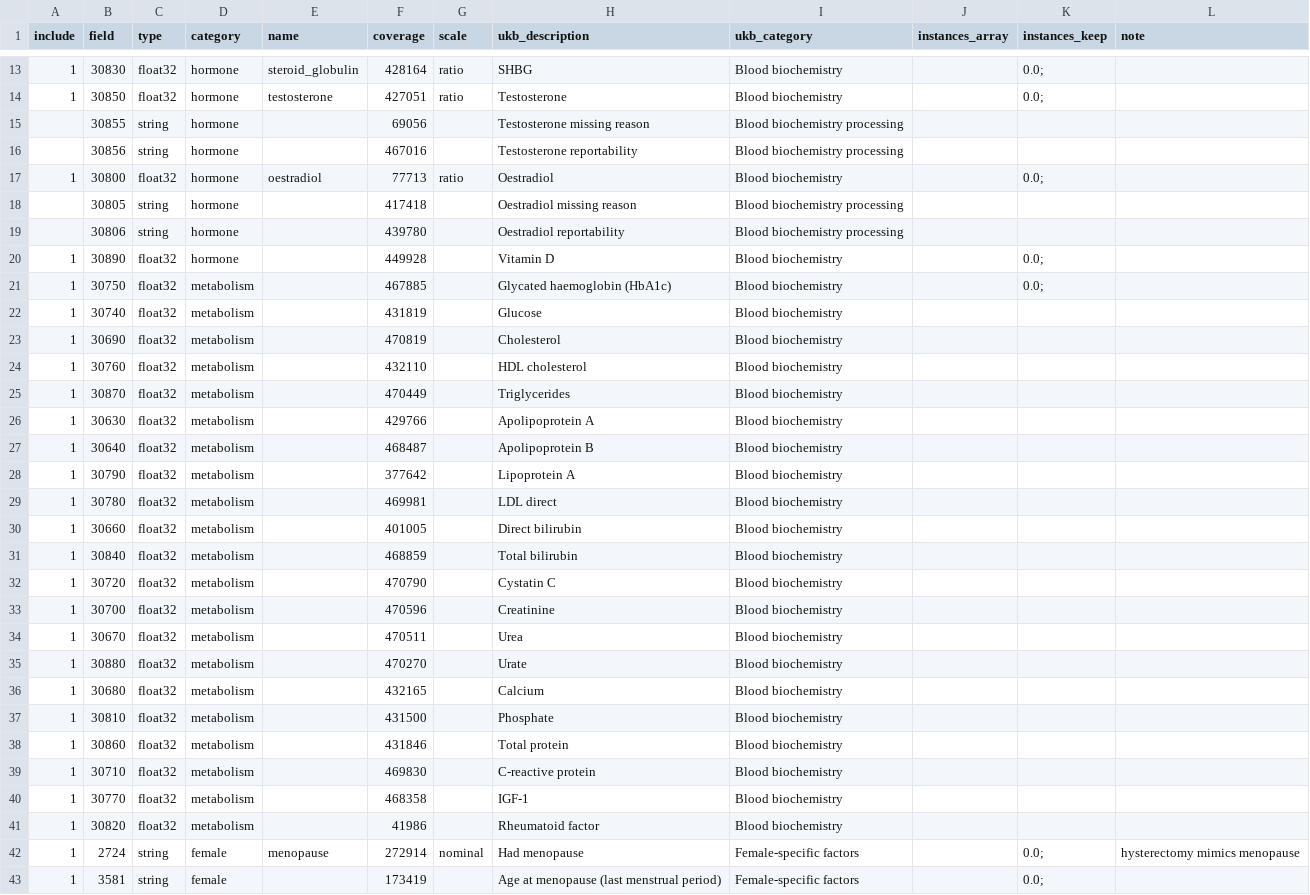
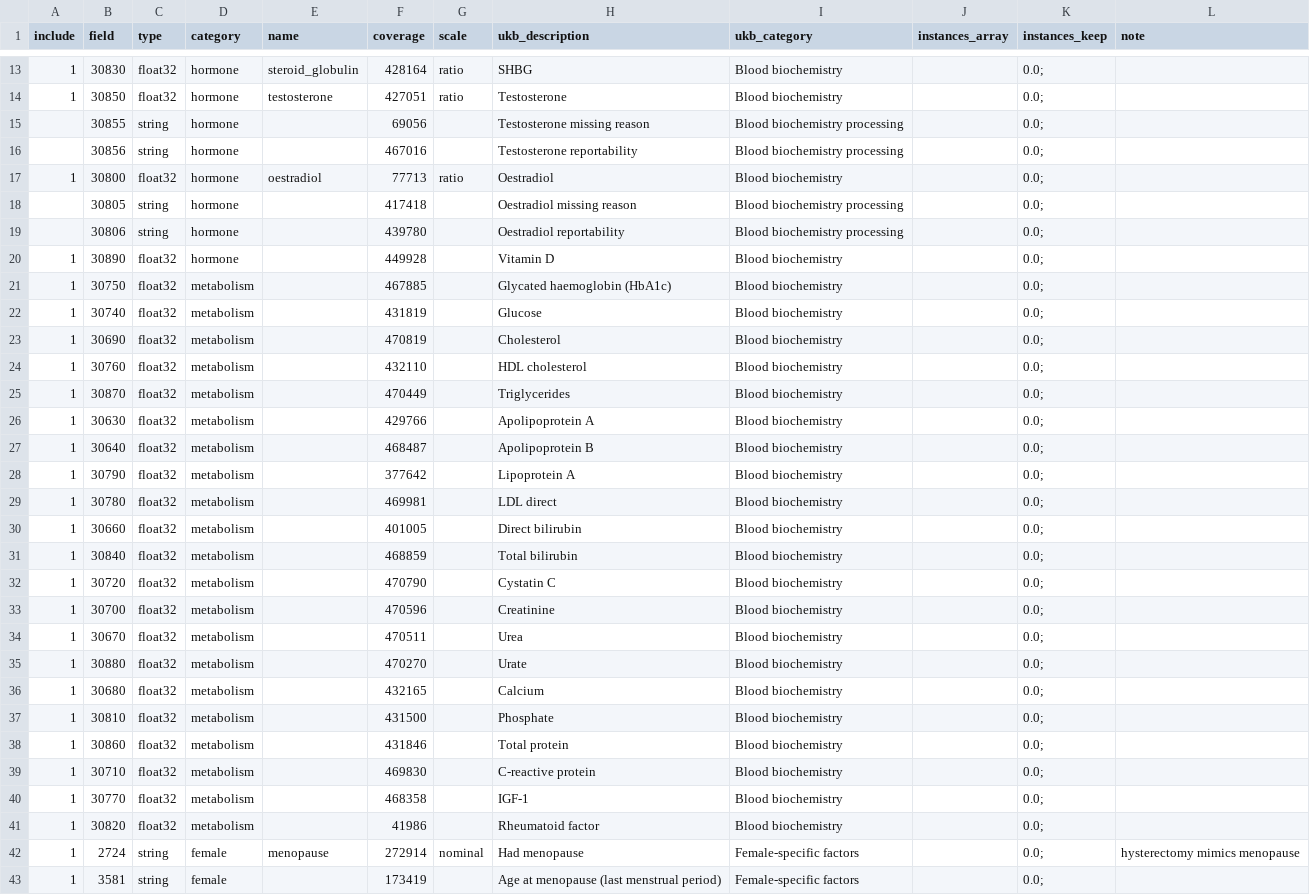
Before and after one commit to tcameronwaller/uk_biobank, a TSV file: parameters/table_ukbiobank_phenotype_variables.tsv, drawn as a sheet; only a part is shown, gaps mark what is left out.

Commit message:
specify instances of data fields to keep

```diff
--- a/parameters/table_ukbiobank_phenotype_variables.tsv
+++ b/parameters/table_ukbiobank_phenotype_variables.tsv
@@ -14,29 +14,29 @@ include	field	type	category	name	coverage	scale	ukb_description	ukb_category	ins
 1	30850	float32	hormone	testosterone	427051	ratio	Testosterone	Blood biochemistry		0.0;	
-	30855	string	hormone		69056		Testosterone missing reason	Blood biochemistry processing			
-	30856	string	hormone		467016		Testosterone reportability	Blood biochemistry processing			
+	30855	string	hormone		69056		Testosterone missing reason	Blood biochemistry processing		0.0;	
+	30856	string	hormone		467016		Testosterone reportability	Blood biochemistry processing		0.0;	
 1	30800	float32	hormone	oestradiol	77713	ratio	Oestradiol	Blood biochemistry		0.0;	
-	30805	string	hormone		417418		Oestradiol missing reason	Blood biochemistry processing			
-	30806	string	hormone		439780		Oestradiol reportability	Blood biochemistry processing			
+	30805	string	hormone		417418		Oestradiol missing reason	Blood biochemistry processing		0.0;	
+	30806	string	hormone		439780		Oestradiol reportability	Blood biochemistry processing		0.0;	
 1	30890	float32	hormone		449928		Vitamin D	Blood biochemistry		0.0;	
 1	30750	float32	metabolism		467885		Glycated haemoglobin (HbA1c)	Blood biochemistry		0.0;	
-1	30740	float32	metabolism		431819		Glucose	Blood biochemistry			
-1	30690	float32	metabolism		470819		Cholesterol	Blood biochemistry			
-1	30760	float32	metabolism		432110		HDL cholesterol	Blood biochemistry			
-1	30870	float32	metabolism		470449		Triglycerides	Blood biochemistry			
-1	30630	float32	metabolism		429766		Apolipoprotein A	Blood biochemistry			
-1	30640	float32	metabolism		468487		Apolipoprotein B	Blood biochemistry			
-1	30790	float32	metabolism		377642		Lipoprotein A	Blood biochemistry			
-1	30780	float32	metabolism		469981		LDL direct	Blood biochemistry			
-1	30660	float32	metabolism		401005		Direct bilirubin	Blood biochemistry			
-1	30840	float32	metabolism		468859		Total bilirubin	Blood biochemistry			
-1	30720	float32	metabolism		470790		Cystatin C	Blood biochemistry			
-1	30700	float32	metabolism		470596		Creatinine	Blood biochemistry			
-1	30670	float32	metabolism		470511		Urea	Blood biochemistry			
-1	30880	float32	metabolism		470270		Urate	Blood biochemistry			
-1	30680	float32	metabolism		432165		Calcium	Blood biochemistry			
-1	30810	float32	metabolism		431500		Phosphate	Blood biochemistry			
-1	30860	float32	metabolism		431846		Total protein	Blood biochemistry			
-1	30710	float32	metabolism		469830		C-reactive protein	Blood biochemistry			
-1	30770	float32	metabolism		468358		IGF-1	Blood biochemistry			
-1	30820	float32	metabolism		41986		Rheumatoid factor	Blood biochemistry			
+1	30740	float32	metabolism		431819		Glucose	Blood biochemistry		0.0;	
+1	30690	float32	metabolism		470819		Cholesterol	Blood biochemistry		0.0;	
+1	30760	float32	metabolism		432110		HDL cholesterol	Blood biochemistry		0.0;	
+1	30870	float32	metabolism		470449		Triglycerides	Blood biochemistry		0.0;	
+1	30630	float32	metabolism		429766		Apolipoprotein A	Blood biochemistry		0.0;	
+1	30640	float32	metabolism		468487		Apolipoprotein B	Blood biochemistry		0.0;	
+1	30790	float32	metabolism		377642		Lipoprotein A	Blood biochemistry		0.0;	
+1	30780	float32	metabolism		469981		LDL direct	Blood biochemistry		0.0;	
+1	30660	float32	metabolism		401005		Direct bilirubin	Blood biochemistry		0.0;	
+1	30840	float32	metabolism		468859		Total bilirubin	Blood biochemistry		0.0;	
+1	30720	float32	metabolism		470790		Cystatin C	Blood biochemistry		0.0;	
+1	30700	float32	metabolism		470596		Creatinine	Blood biochemistry		0.0;	
+1	30670	float32	metabolism		470511		Urea	Blood biochemistry		0.0;	
+1	30880	float32	metabolism		470270		Urate	Blood biochemistry		0.0;	
+1	30680	float32	metabolism		432165		Calcium	Blood biochemistry		0.0;	
+1	30810	float32	metabolism		431500		Phosphate	Blood biochemistry		0.0;	
+1	30860	float32	metabolism		431846		Total protein	Blood biochemistry		0.0;	
+1	30710	float32	metabolism		469830		C-reactive protein	Blood biochemistry		0.0;	
+1	30770	float32	metabolism		468358		IGF-1	Blood biochemistry		0.0;	
+1	30820	float32	metabolism		41986		Rheumatoid factor	Blood biochemistry		0.0;	
 1	2724	string	female	menopause	272914	nominal	Had menopause	Female-specific factors		0.0;	hysterectomy mimics menopause
```
